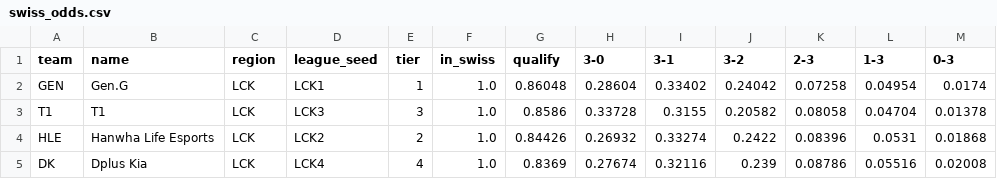
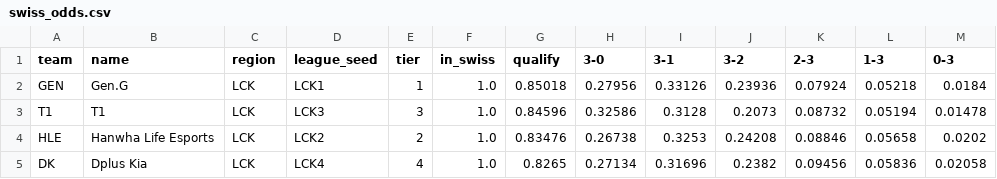
Before and after one commit to HungLe036/Shyarly, a CSV file: reports/swiss_odds.csv, drawn as a sheet; only a part is shown; the diff covers the shown part only.

```diff
--- a/reports/swiss_odds.csv
+++ b/reports/swiss_odds.csv
@@ -1,5 +1,5 @@
 team,name,region,league_seed,tier,in_swiss,qualify,3-0,3-1,3-2,2-3,1-3,0-3
-GEN,Gen.G,LCK,LCK1,1,1.0,0.86048,0.28604,0.33402,0.24042,0.07258,0.04954,0.0174
-T1,T1,LCK,LCK3,3,1.0,0.8586,0.33728,0.3155,0.20582,0.08058,0.04704,0.01378
-HLE,Hanwha Life Esports,LCK,LCK2,2,1.0,0.84426,0.26932,0.33274,0.2422,0.08396,0.0531,0.01868
-DK,Dplus Kia,LCK,LCK4,4,1.0,0.8369,0.27674,0.32116,0.239,0.08786,0.05516,0.02008
+GEN,Gen.G,LCK,LCK1,1,1.0,0.85018,0.27956,0.33126,0.23936,0.07924,0.05218,0.0184
+T1,T1,LCK,LCK3,3,1.0,0.84596,0.32586,0.3128,0.2073,0.08732,0.05194,0.01478
+HLE,Hanwha Life Esports,LCK,LCK2,2,1.0,0.83476,0.26738,0.3253,0.24208,0.08846,0.05658,0.0202
+DK,Dplus Kia,LCK,LCK4,4,1.0,0.8265,0.27134,0.31696,0.2382,0.09456,0.05836,0.02058
```
Also changed, not shown: 1 added row, 1 removed row and 77 edited cells elsewhere in this file, 9 other files.
